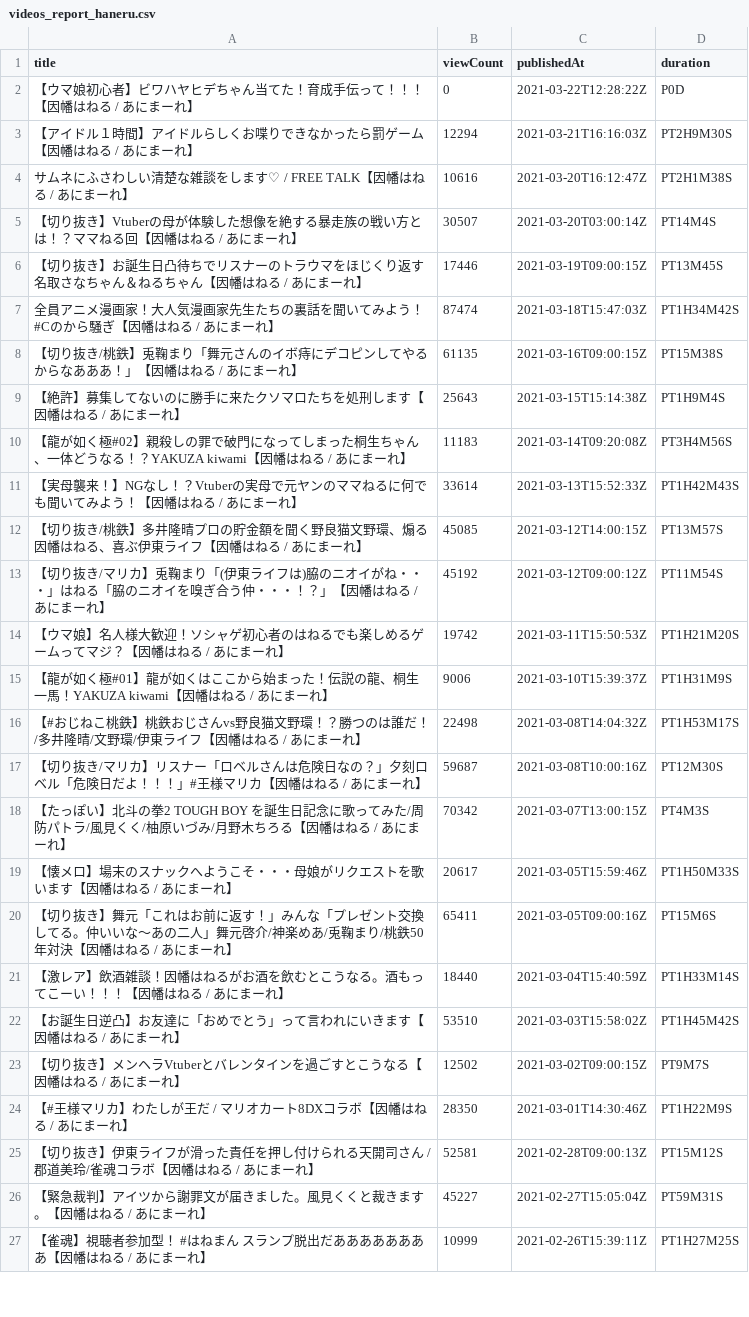
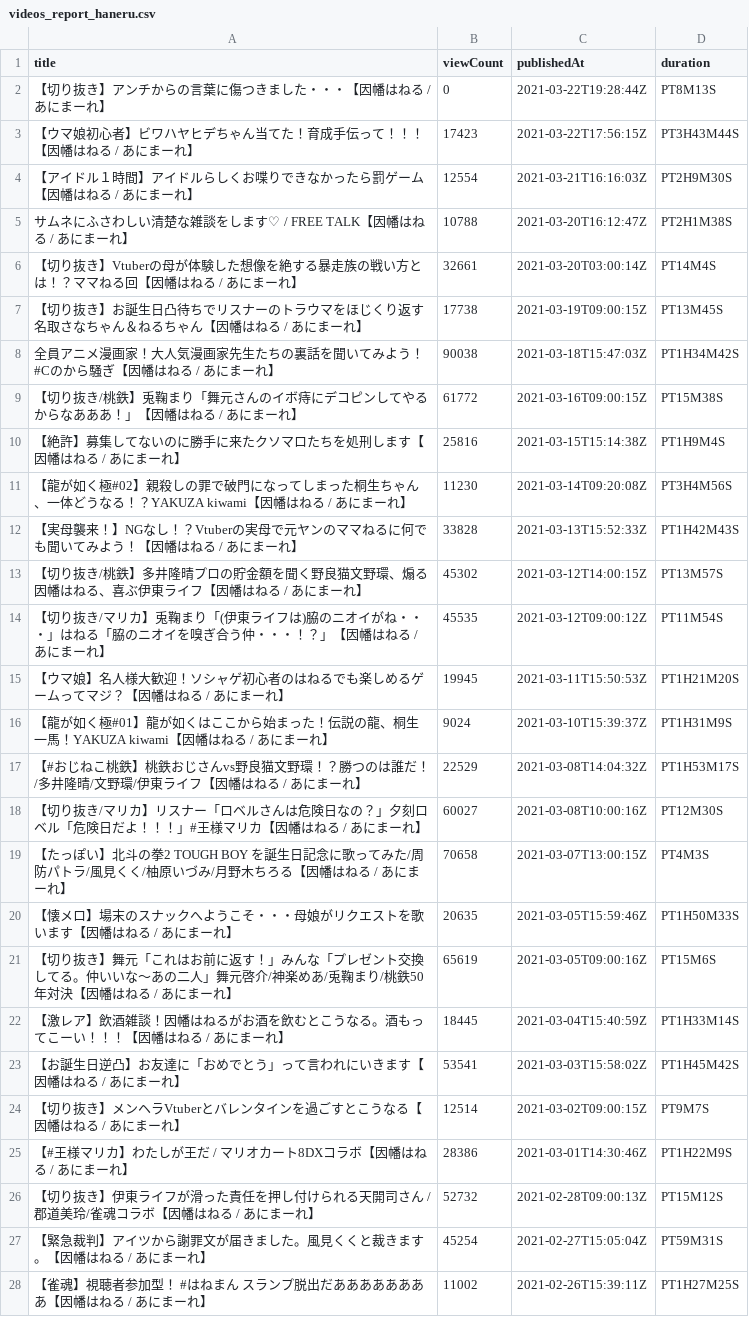
Before and after one commit to publictrain/oshihuya, a CSV file: videos_report_haneru.csv, drawn as a sheet; only a part is shown; the diff covers the shown part only.

```diff
--- a/videos_report_haneru.csv
+++ b/videos_report_haneru.csv
@@ -1,27 +1,28 @@
 title,viewCount,publishedAt,duration
-【ウマ娘初心者】ビワハヤヒデちゃん当てた！育成手伝って！！！【因幡はねる / あにまーれ】,0,2021-03-22T12:28:22Z,P0D
-【アイドル１時間】アイドルらしくお喋りできなかったら罰ゲーム【因幡はねる / あにまーれ】,12294,2021-03-21T16:16:03Z,PT2H9M30S
-サムネにふさわしい清楚な雑談をします♡ / FREE TALK【因幡はねる / あにまーれ】,10616,2021-03-20T16:12:47Z,PT2H1M38S
-【切り抜き】Vtuberの母が体験した想像を絶する暴走族の戦い方とは！？ママねる回【因幡はねる / あにまーれ】,30507,2021-03-20T03:00:14Z,PT14M4S
-【切り抜き】お誕生日凸待ちでリスナーのトラウマをほじくり返す名取さなちゃん＆ねるちゃん【因幡はねる / あにまーれ】,17446,2021-03-19T09:00:15Z,PT13M45S
-全員アニメ漫画家！大人気漫画家先生たちの裏話を聞いてみよう！#Cのから騒ぎ【因幡はねる / あにまーれ】,87474,2021-03-18T15:47:03Z,PT1H34M42S
-【切り抜き/桃鉄】兎鞠まり「舞元さんのイボ痔にデコピンしてやるからなあああ！」【因幡はねる / あにまーれ】,61135,2021-03-16T09:00:15Z,PT15M38S
-【絶許】募集してないのに勝手に来たクソマロたちを処刑します【因幡はねる / あにまーれ】,25643,2021-03-15T15:14:38Z,PT1H9M4S
-【龍が如く極#02】親殺しの罪で破門になってしまった桐生ちゃん、一体どうなる！？YAKUZA kiwami【因幡はねる / あにまーれ】,11183,2021-03-14T09:20:08Z,PT3H4M56S
-【実母襲来！】NGなし！？Vtuberの実母で元ヤンのママねるに何でも聞いてみよう！【因幡はねる / あにまーれ】,33614,2021-03-13T15:52:33Z,PT1H42M43S
-【切り抜き/桃鉄】多井隆晴プロの貯金額を聞く野良猫文野環、煽る因幡はねる、喜ぶ伊東ライフ【因幡はねる / あにまーれ】,45085,2021-03-12T14:00:15Z,PT13M57S
-【切り抜き/マリカ】兎鞠まり「(伊東ライフは)脇のニオイがね・・・」はねる「脇のニオイを嗅ぎ合う仲・・・！？」【因幡はねる / あにまーれ】,45192,2021-03-12T09:00:12Z,PT11M54S
-【ウマ娘】名人様大歓迎！ソシャゲ初心者のはねるでも楽しめるゲームってマジ？【因幡はねる / あにまーれ】,19742,2021-03-11T15:50:53Z,PT1H21M20S
-【龍が如く極#01】龍が如くはここから始まった！伝説の龍、桐生一馬！YAKUZA kiwami【因幡はねる / あにまーれ】,9006,2021-03-10T15:39:37Z,PT1H31M9S
-【#おじねこ桃鉄】桃鉄おじさんvs野良猫文野環！？勝つのは誰だ！/多井隆晴/文野環/伊東ライフ【因幡はねる / あにまーれ】,22498,2021-03-08T14:04:32Z,PT1H53M17S
-【切り抜き/マリカ】リスナー「ロベルさんは危険日なの？」夕刻ロベル「危険日だよ！！！」#王様マリカ【因幡はねる / あにまーれ】,59687,2021-03-08T10:00:16Z,PT12M30S
-【たっぽい】北斗の拳2 TOUGH BOY を誕生日記念に歌ってみた/周防パトラ/風見くく/柚原いづみ/月野木ちろる【因幡はねる / あにまーれ】,70342,2021-03-07T13:00:15Z,PT4M3S
-【懐メロ】場末のスナックへようこそ・・・母娘がリクエストを歌います【因幡はねる / あにまーれ】,20617,2021-03-05T15:59:46Z,PT1H50M33S
-【切り抜き】舞元「これはお前に返す！」みんな「プレゼント交換してる。仲いいな～あの二人」舞元啓介/神楽めあ/兎鞠まり/桃鉄50年対決【因幡はねる / あにまーれ】,65411,2021-03-05T09:00:16Z,PT15M6S
-【激レア】飲酒雑談！因幡はねるがお酒を飲むとこうなる。酒もってこーい！！！【因幡はねる / あにまーれ】,18440,2021-03-04T15:40:59Z,PT1H33M14S
-【お誕生日逆凸】お友達に「おめでとう」って言われにいきます【因幡はねる / あにまーれ】,53510,2021-03-03T15:58:02Z,PT1H45M42S
-【切り抜き】メンヘラVtuberとバレンタインを過ごすとこうなる【因幡はねる / あにまーれ】,12502,2021-03-02T09:00:15Z,PT9M7S
-【#王様マリカ】わたしが王だ / マリオカート8DXコラボ【因幡はねる / あにまーれ】,28350,2021-03-01T14:30:46Z,PT1H22M9S
-【切り抜き】伊東ライフが滑った責任を押し付けられる天開司さん / 郡道美玲/雀魂コラボ【因幡はねる / あにまーれ】,52581,2021-02-28T09:00:13Z,PT15M12S
-【緊急裁判】アイツから謝罪文が届きました。風見くくと裁きます。【因幡はねる / あにまーれ】,45227,2021-02-27T15:05:04Z,PT59M31S
-【雀魂】視聴者参加型！ #はねまん スランプ脱出だああああああああ【因幡はねる / あにまーれ】,10999,2021-02-26T15:39:11Z,PT1H27M25S
+【切り抜き】アンチからの言葉に傷つきました・・・【因幡はねる / あにまーれ】,0,2021-03-22T19:28:44Z,PT8M13S
+【ウマ娘初心者】ビワハヤヒデちゃん当てた！育成手伝って！！！【因幡はねる / あにまーれ】,17423,2021-03-22T17:56:15Z,PT3H43M44S
+【アイドル１時間】アイドルらしくお喋りできなかったら罰ゲーム【因幡はねる / あにまーれ】,12554,2021-03-21T16:16:03Z,PT2H9M30S
+サムネにふさわしい清楚な雑談をします♡ / FREE TALK【因幡はねる / あにまーれ】,10788,2021-03-20T16:12:47Z,PT2H1M38S
+【切り抜き】Vtuberの母が体験した想像を絶する暴走族の戦い方とは！？ママねる回【因幡はねる / あにまーれ】,32661,2021-03-20T03:00:14Z,PT14M4S
+【切り抜き】お誕生日凸待ちでリスナーのトラウマをほじくり返す名取さなちゃん＆ねるちゃん【因幡はねる / あにまーれ】,17738,2021-03-19T09:00:15Z,PT13M45S
+全員アニメ漫画家！大人気漫画家先生たちの裏話を聞いてみよう！#Cのから騒ぎ【因幡はねる / あにまーれ】,90038,2021-03-18T15:47:03Z,PT1H34M42S
+【切り抜き/桃鉄】兎鞠まり「舞元さんのイボ痔にデコピンしてやるからなあああ！」【因幡はねる / あにまーれ】,61772,2021-03-16T09:00:15Z,PT15M38S
+【絶許】募集してないのに勝手に来たクソマロたちを処刑します【因幡はねる / あにまーれ】,25816,2021-03-15T15:14:38Z,PT1H9M4S
+【龍が如く極#02】親殺しの罪で破門になってしまった桐生ちゃん、一体どうなる！？YAKUZA kiwami【因幡はねる / あにまーれ】,11230,2021-03-14T09:20:08Z,PT3H4M56S
+【実母襲来！】NGなし！？Vtuberの実母で元ヤンのママねるに何でも聞いてみよう！【因幡はねる / あにまーれ】,33828,2021-03-13T15:52:33Z,PT1H42M43S
+【切り抜き/桃鉄】多井隆晴プロの貯金額を聞く野良猫文野環、煽る因幡はねる、喜ぶ伊東ライフ【因幡はねる / あにまーれ】,45302,2021-03-12T14:00:15Z,PT13M57S
+【切り抜き/マリカ】兎鞠まり「(伊東ライフは)脇のニオイがね・・・」はねる「脇のニオイを嗅ぎ合う仲・・・！？」【因幡はねる / あにまーれ】,45535,2021-03-12T09:00:12Z,PT11M54S
+【ウマ娘】名人様大歓迎！ソシャゲ初心者のはねるでも楽しめるゲームってマジ？【因幡はねる / あにまーれ】,19945,2021-03-11T15:50:53Z,PT1H21M20S
+【龍が如く極#01】龍が如くはここから始まった！伝説の龍、桐生一馬！YAKUZA kiwami【因幡はねる / あにまーれ】,9024,2021-03-10T15:39:37Z,PT1H31M9S
+【#おじねこ桃鉄】桃鉄おじさんvs野良猫文野環！？勝つのは誰だ！/多井隆晴/文野環/伊東ライフ【因幡はねる / あにまーれ】,22529,2021-03-08T14:04:32Z,PT1H53M17S
+【切り抜き/マリカ】リスナー「ロベルさんは危険日なの？」夕刻ロベル「危険日だよ！！！」#王様マリカ【因幡はねる / あにまーれ】,60027,2021-03-08T10:00:16Z,PT12M30S
+【たっぽい】北斗の拳2 TOUGH BOY を誕生日記念に歌ってみた/周防パトラ/風見くく/柚原いづみ/月野木ちろる【因幡はねる / あにまーれ】,70658,2021-03-07T13:00:15Z,PT4M3S
+【懐メロ】場末のスナックへようこそ・・・母娘がリクエストを歌います【因幡はねる / あにまーれ】,20635,2021-03-05T15:59:46Z,PT1H50M33S
+【切り抜き】舞元「これはお前に返す！」みんな「プレゼント交換してる。仲いいな～あの二人」舞元啓介/神楽めあ/兎鞠まり/桃鉄50年対決【因幡はねる / あにまーれ】,65619,2021-03-05T09:00:16Z,PT15M6S
+【激レア】飲酒雑談！因幡はねるがお酒を飲むとこうなる。酒もってこーい！！！【因幡はねる / あにまーれ】,18445,2021-03-04T15:40:59Z,PT1H33M14S
+【お誕生日逆凸】お友達に「おめでとう」って言われにいきます【因幡はねる / あにまーれ】,53541,2021-03-03T15:58:02Z,PT1H45M42S
+【切り抜き】メンヘラVtuberとバレンタインを過ごすとこうなる【因幡はねる / あにまーれ】,12514,2021-03-02T09:00:15Z,PT9M7S
+【#王様マリカ】わたしが王だ / マリオカート8DXコラボ【因幡はねる / あにまーれ】,28386,2021-03-01T14:30:46Z,PT1H22M9S
+【切り抜き】伊東ライフが滑った責任を押し付けられる天開司さん / 郡道美玲/雀魂コラボ【因幡はねる / あにまーれ】,52732,2021-02-28T09:00:13Z,PT15M12S
+【緊急裁判】アイツから謝罪文が届きました。風見くくと裁きます。【因幡はねる / あにまーれ】,45254,2021-02-27T15:05:04Z,PT59M31S
+【雀魂】視聴者参加型！ #はねまん スランプ脱出だああああああああ【因幡はねる / あにまーれ】,11002,2021-02-26T15:39:11Z,PT1H27M25S
```
Also changed, not shown: 3 added rows, 3 removed rows and 92 edited cells elsewhere in this file, videos_report_hira.csv, videos_report_kuku.csv, 20 other files.
